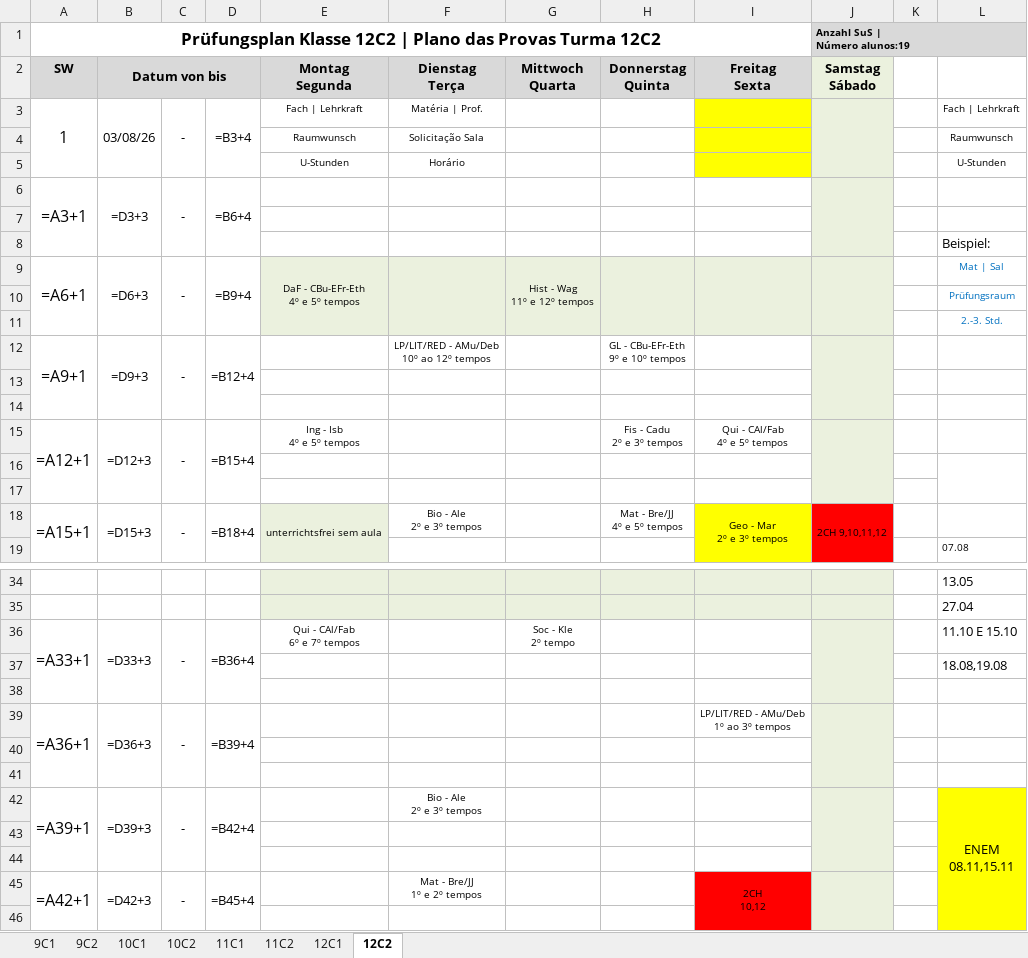
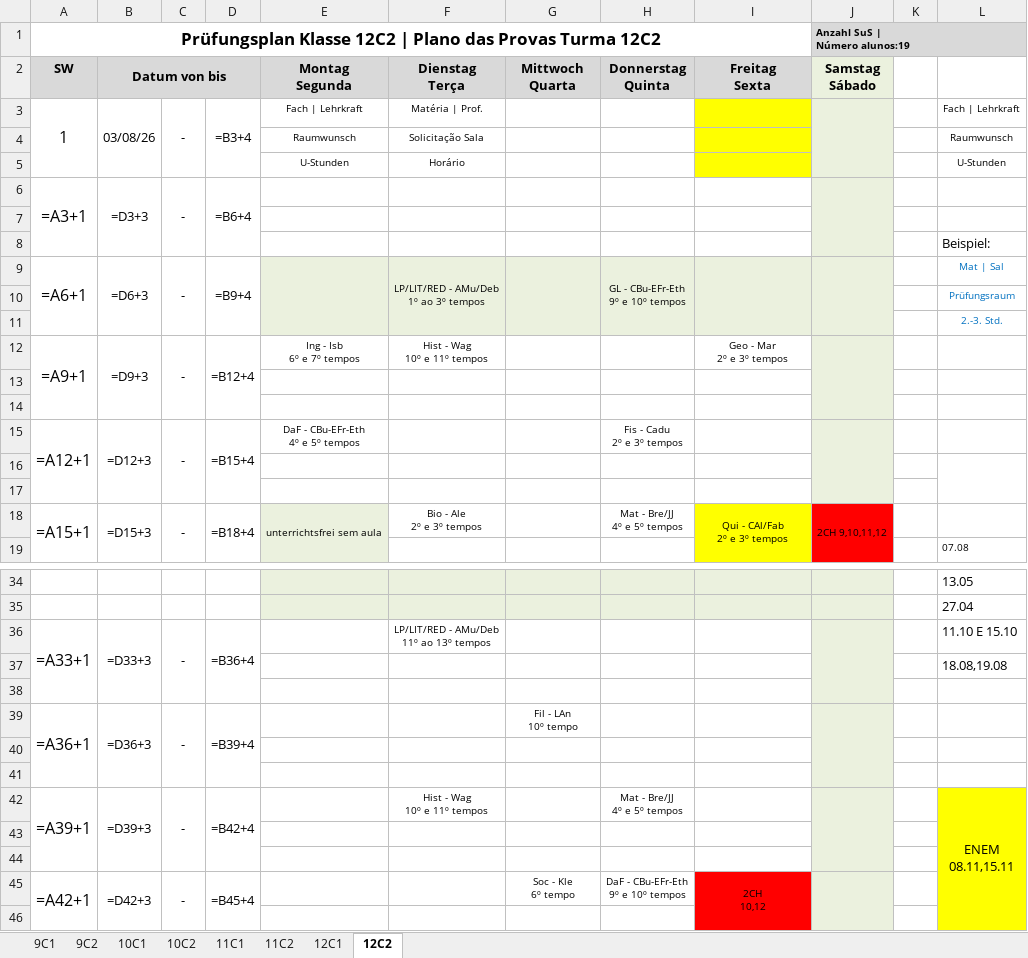
Before and after one commit to cbrener89052/calendarioprovas, an Excel workbook: Horario desenvolvido/Proposta_3_Calendario_Provas_2026_2SEM.xlsx, sheet 12C2, drawn as a sheet; only a part is shown, gaps mark what is left out; values as stored, in another font and other column widths than the file's, no borders; formulas without a stored value are shown as written; ↵ is a line break in a cell; the diff covers the shown part only; the diff names each change by its address in the sheet, - before the commit and + after, or states it on an @@ line.

```diff
--- a/Horario desenvolvido/Proposta_3_Calendario_Provas_2026_2SEM.xlsx (sheet 12C2)
+++ b/Horario desenvolvido/Proposta_3_Calendario_Provas_2026_2SEM.xlsx (sheet 12C2)
-E9 (Montag Segunda): DaF - CBu-EFr-Eth ↵ 4º e 5º tempos
+E9 (Montag Segunda): (empty)
-F9 (Dienstag Terça): (empty)
+F9 (Dienstag Terça): LP/LIT/RED - AMu/Deb ↵ 1º ao 3º tempos
-G9 (Mittwoch Quarta): Hist - Wag ↵ 11º e 12º tempos
+G9 (Mittwoch Quarta): (empty)
-H9 (Donnerstag Quinta): (empty)
+H9 (Donnerstag Quinta): GL - CBu-EFr-Eth ↵ 9º e 10º tempos
-E12 (Montag Segunda): (empty)
+E12 (Montag Segunda): Ing - Isb ↵ 6º e 7º tempos
-F12 (Dienstag Terça): LP/LIT/RED - AMu/Deb ↵ 10º ao 12º tempos
+F12 (Dienstag Terça): Hist - Wag ↵ 10º e 11º tempos
-H12 (Donnerstag Quinta): GL - CBu-EFr-Eth ↵ 9º e 10º tempos
+H12 (Donnerstag Quinta): (empty)
-I12 (Freitag Sexta): (empty)
+I12 (Freitag Sexta): Geo - Mar ↵ 2º e 3º tempos
-E15 (Montag Segunda): Ing - Isb ↵ 4º e 5º tempos
+E15 (Montag Segunda): DaF - CBu-EFr-Eth ↵ 4º e 5º tempos
-I15 (Freitag Sexta): Qui - CAl/Fab ↵ 4º e 5º tempos
+I15 (Freitag Sexta): (empty)
-I18 (Freitag Sexta): Geo - Mar ↵ 2º e 3º tempos
+I18 (Freitag Sexta): Qui - CAl/Fab ↵ 2º e 3º tempos
-E36 (Montag Segunda): Qui - CAl/Fab ↵ 6º e 7º tempos
+E36 (Montag Segunda): (empty)
-F36 (Dienstag Terça): (empty)
+F36 (Dienstag Terça): LP/LIT/RED - AMu/Deb ↵ 11º ao 13º tempos
-G36 (Mittwoch Quarta): Soc - Kle ↵ 2º tempo
+G36 (Mittwoch Quarta): (empty)
-G39 (Mittwoch Quarta): (empty)
+G39 (Mittwoch Quarta): Fil - LAn ↵ 10º tempo
-I39 (Freitag Sexta): LP/LIT/RED - AMu/Deb ↵ 1º ao 3º tempos
+I39 (Freitag Sexta): (empty)
-F42 (Dienstag Terça): Bio - Ale ↵ 2º e 3º tempos
+F42 (Dienstag Terça): Hist - Wag ↵ 10º e 11º tempos
-H42 (Donnerstag Quinta): (empty)
+H42 (Donnerstag Quinta): Mat - Bre/JJ ↵ 4º e 5º tempos
-F45 (Dienstag Terça): Mat - Bre/JJ ↵ 1º e 2º tempos
+F45 (Dienstag Terça): (empty)
-G45 (Mittwoch Quarta): (empty)
+G45 (Mittwoch Quarta): Soc - Kle ↵ 6º tempo
-H45 (Donnerstag Quinta): (empty)
+H45 (Donnerstag Quinta): DaF - CBu-EFr-Eth ↵ 9º e 10º tempos
```
Also changed, not shown: 7 edited cells elsewhere in this sheet, sheet 11C2, sheet 11C1, sheet 9C1, sheet 9C2, sheet 12C1, sheet 10C2, 1 more sheet, Horario desenvolvido/Relatorio_Tempos_Cedidos_Proposta_1.xlsx, Horario desenvolvido/Relatorio_Tempos_Cedidos_Proposta_2.xlsx, 11 other files.
